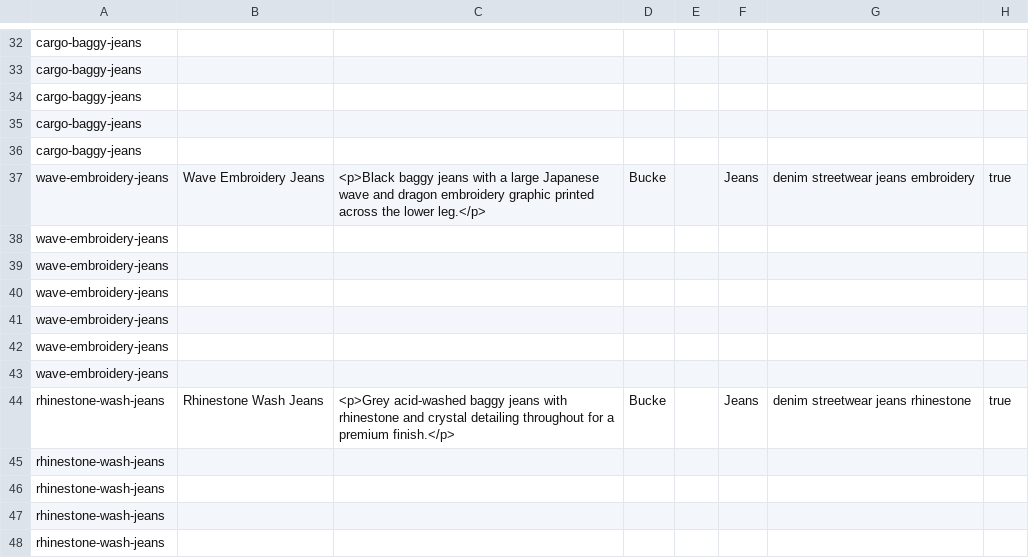
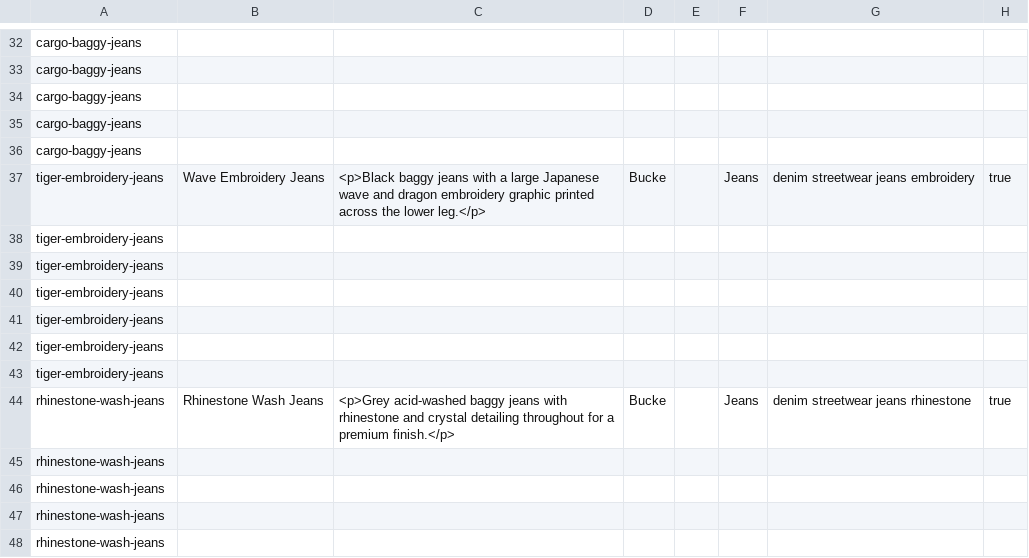
Before and after one commit to discordaccslog-max/BUCKE-CLOTHING, a CSV file: data/18-new-jeans.csv, drawn as a sheet; only a part is shown, gaps mark what is left out; the diff names each change by its address in the sheet, - before the commit and + after, or states it on an @@ line.

```diff
--- a/data/18-new-jeans.csv
+++ b/data/18-new-jeans.csv
-A37:A43: wave-embroidery-jeans
+A37:A43: tiger-embroidery-jeans
```
Also changed, not shown: data/1-hoodies.csv, 8 other files.
